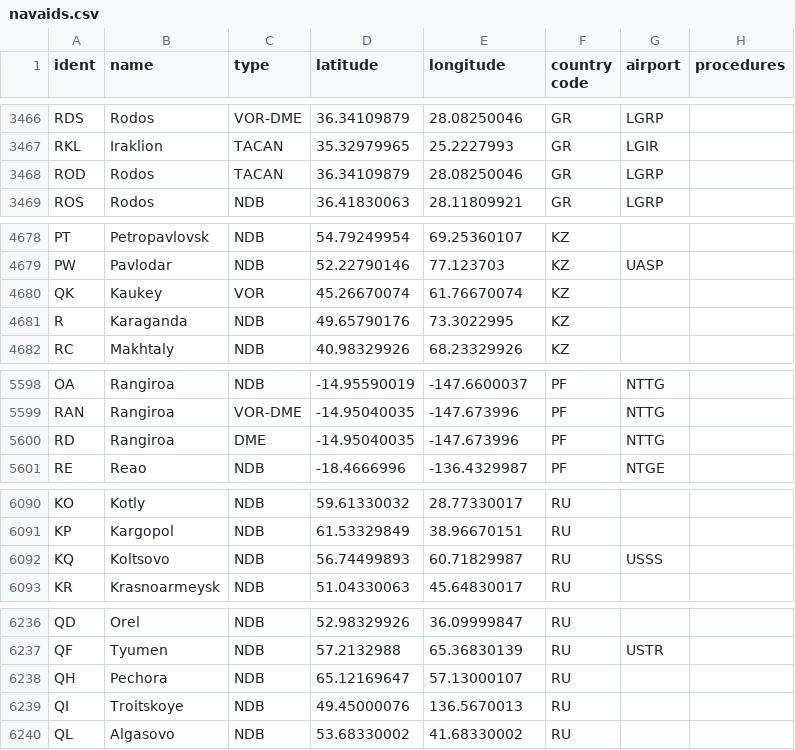
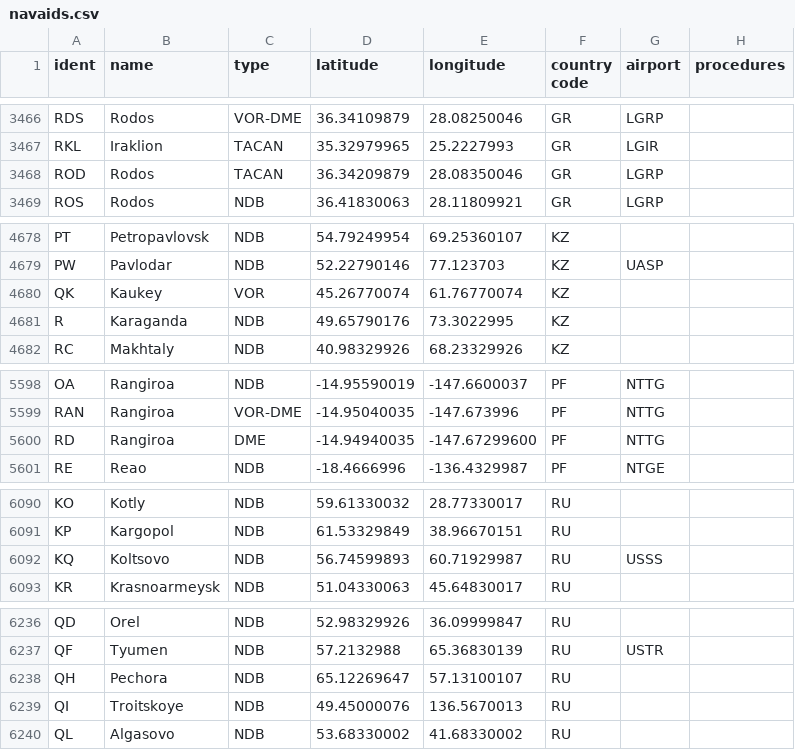
Before and after one commit to KarimEssac/ADS-B-Exchange-waypoints-finder, a CSV file: navaids.csv, drawn as a sheet; only a part is shown, gaps mark what is left out; the diff covers the shown part only.

```diff
--- a/navaids.csv
+++ b/navaids.csv
@@ -3467,3 +3467,3 @@ RDS,Rodos,VOR-DME,36.34109879,28.08250046,GR,LGRP,
 RKL,Iraklion,TACAN,35.32979965,25.2227993,GR,LGIR,
-ROD,Rodos,TACAN,36.34109879,28.08250046,GR,LGRP,
+ROD,Rodos,TACAN,36.34209879,28.08350046,GR,LGRP,
 ROS,Rodos,NDB,36.41830063,28.11809921,GR,LGRP,
@@ -4679,3 +4679,3 @@ PT,Petropavlovsk,NDB,54.79249954,69.25360107,KZ,,
 PW,Pavlodar,NDB,52.22790146,77.123703,KZ,UASP,
-QK,Kaukey,VOR,45.26670074,61.76670074,KZ,,
+QK,Kaukey,VOR,45.26770074,61.76770074,KZ,,
 R,Karaganda,NDB,49.65790176,73.3022995,KZ,,
@@ -5599,3 +5599,3 @@ OA,Rangiroa,NDB,-14.95590019,-147.6600037,PF,NTTG,
 RAN,Rangiroa,VOR-DME,-14.95040035,-147.673996,PF,NTTG,
-RD,Rangiroa,DME,-14.95040035,-147.673996,PF,NTTG,
+RD,Rangiroa,DME,-14.94940035,-147.67299600,PF,NTTG,
 RE,Reao,NDB,-18.4666996,-136.4329987,PF,NTGE,
@@ -6091,3 +6091,3 @@ KO,Kotly,NDB,59.61330032,28.77330017,RU,,
 KP,Kargopol,NDB,61.53329849,38.96670151,RU,,
-KQ,Koltsovo,NDB,56.74499893,60.71829987,RU,USSS,
+KQ,Koltsovo,NDB,56.74599893,60.71929987,RU,USSS,
 KR,Krasnoarmeysk,NDB,51.04330063,45.64830017,RU,,
@@ -6237,3 +6237,3 @@ QD,Orel,NDB,52.98329926,36.09999847,RU,,
 QF,Tyumen,NDB,57.2132988,65.36830139,RU,USTR,
-QH,Pechora,NDB,65.12169647,57.13000107,RU,,
+QH,Pechora,NDB,65.12269647,57.13100107,RU,,
 QI,Troitskoye,NDB,49.45000076,136.5670013,RU,,
```
Also changed, not shown: 13 added rows and 28 edited cells elsewhere in this file, 4 other files.
